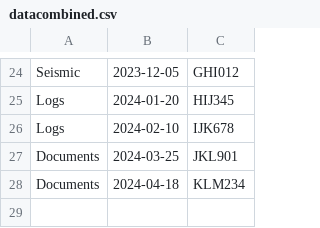
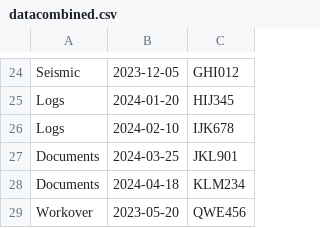
Before and after one commit to PallavJB287/EPINET-webpage, a CSV file: datacombined.csv, drawn as a sheet; only a part is shown, gaps mark what is left out; the diff names each change by its address in the sheet, - before the commit and + after, or states it on an @@ line.

```diff
--- a/datacombined.csv
+++ b/datacombined.csv
+row 29: Workover | 2023-05-20 | QWE456
```
Also changed, not shown: 1 other file.
